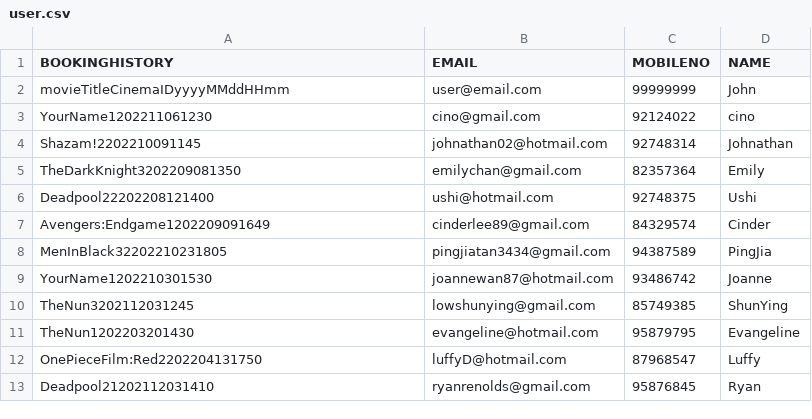
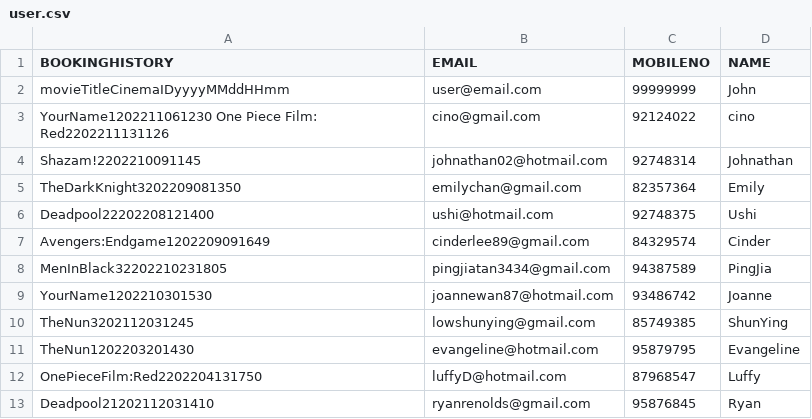
Before and after one commit to weix1233/2002-Movie-App, a CSV file: MovieGoer/database/user/user.csv, drawn as a sheet; the diff names each change by its address in the sheet, - before the commit and + after, or states it on an @@ line.

```diff
--- a/MovieGoer/database/user/user.csv
+++ b/MovieGoer/database/user/user.csv
-A3 (BOOKINGHISTORY): YourName1202211061230
+A3 (BOOKINGHISTORY): YourName1202211061230 One Piece Film: Red2202211131126
```
Also changed, not shown: MovieGoer/database/cinema/jurong/jurong.csv, MovieGoer/database/movie/movie.csv, 9 other files.
